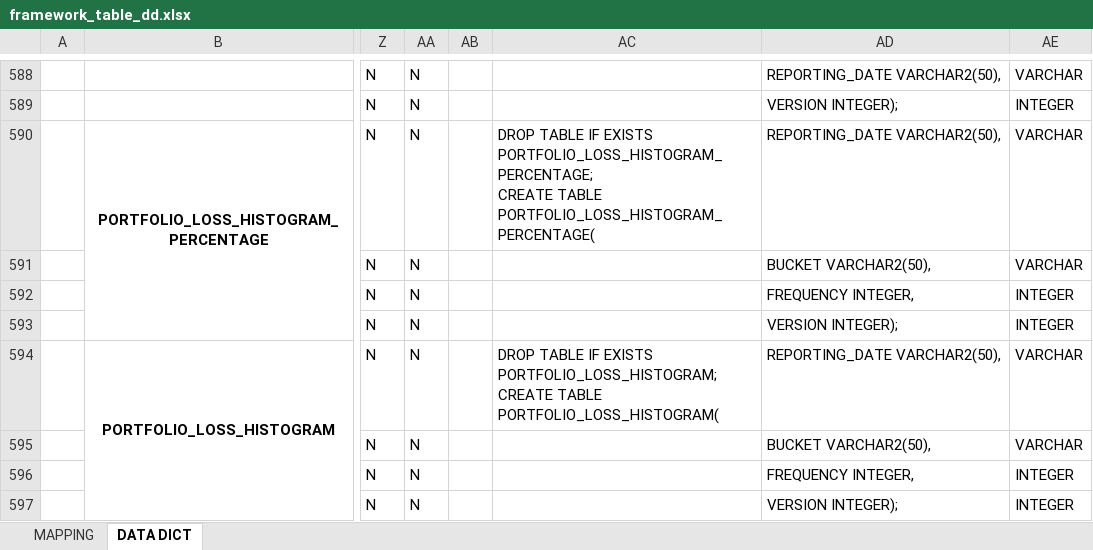
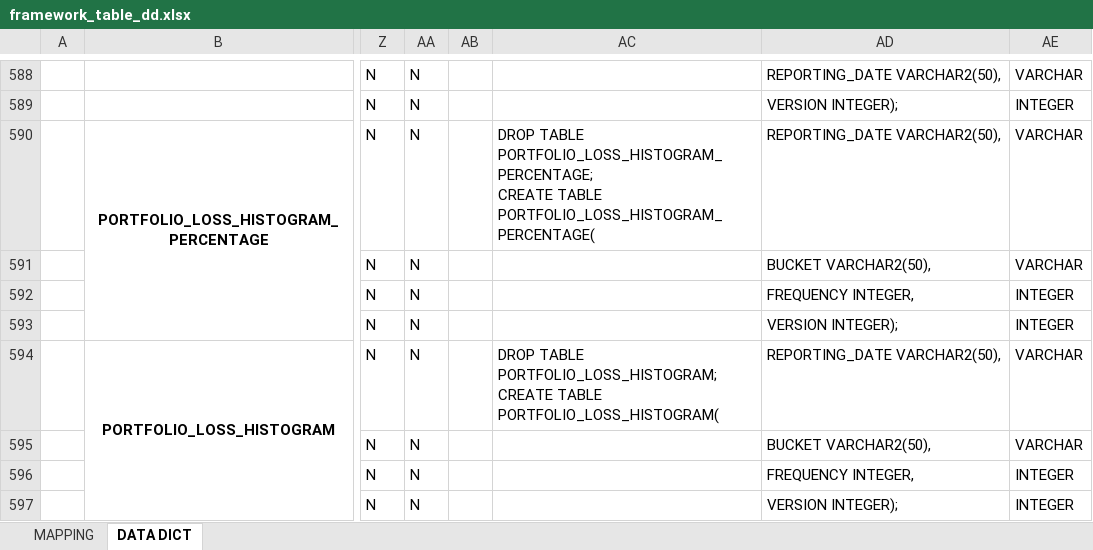
Before and after one commit to chaitali02/myGdProject, an Excel workbook: framework-web/docs/framework_table_dd.xlsx, sheet DATA DICT, drawn as a sheet; only a part is shown, gaps mark what is left out; values as stored, in another font and other column widths than the file's, no borders; charts and pictures not drawn; ↵ is a line break in a cell; the diff covers the shown part only; the diff names each change by its address in the sheet, - before the commit and + after, or states it on an @@ line.

```diff
--- a/framework-web/docs/framework_table_dd.xlsx (sheet DATA DICT)
+++ b/framework-web/docs/framework_table_dd.xlsx (sheet DATA DICT)
-AC590: DROP TABLE IF EXISTS PORTFOLIO_LOSS_HISTOGRAM_PERCENTAGE; ↵ CREATE…
+AC590: DROP TABLE PORTFOLIO_LOSS_HISTOGRAM_PERCENTAGE; ↵ CREATE…
-AC594: DROP TABLE IF EXISTS PORTFOLIO_LOSS_HISTOGRAM; ↵ CREATE…
+AC594: DROP TABLE PORTFOLIO_LOSS_HISTOGRAM; ↵ CREATE…
```
Also changed, not shown: 29 edited cells elsewhere in this sheet.
